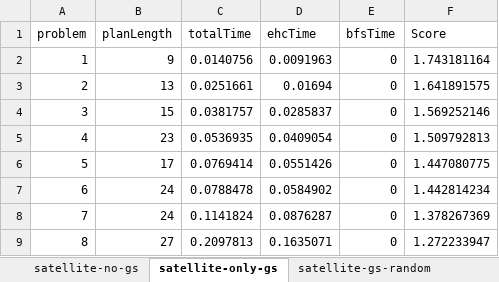
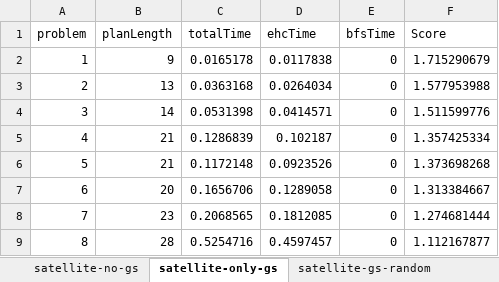
Before and after one commit to kamgg/betterFF, an Excel workbook: gsccFF/test_results/Worksheet.xlsx, sheet satellite-only-gs, drawn as a sheet; only a part is shown; values as stored, in another font and other column widths than the file's, no borders; the diff covers the shown part only; the diff names each change by its address in the sheet, - before the commit and + after, or states it on an @@ line.

Commit message:
rerun satellite tests due to poor test results

```diff
--- a/gsccFF/test_results/Worksheet.xlsx (sheet satellite-only-gs)
+++ b/gsccFF/test_results/Worksheet.xlsx (sheet satellite-only-gs)
-C2 (totalTime): 0.0140756
+C2 (totalTime): 0.0165178
-D2 (ehcTime): 0.0091963
+D2 (ehcTime): 0.0117838
-F2 (Score): 1.743181164
+F2 (Score): 1.715290679
-C3 (totalTime): 0.0251661
+C3 (totalTime): 0.0363168
-D3 (ehcTime): 0.01694
+D3 (ehcTime): 0.0264034
-F3 (Score): 1.641891575
+F3 (Score): 1.577953988
-B4 (planLength): 15
+B4 (planLength): 14
-C4 (totalTime): 0.0381757
+C4 (totalTime): 0.0531398
-D4 (ehcTime): 0.0285837
+D4 (ehcTime): 0.0414571
-F4 (Score): 1.569252146
+F4 (Score): 1.511599776
-B5 (planLength): 23
+B5 (planLength): 21
-C5 (totalTime): 0.0536935
+C5 (totalTime): 0.1286839
-D5 (ehcTime): 0.0409054
+D5 (ehcTime): 0.102187
-F5 (Score): 1.509792813
+F5 (Score): 1.357425334
-B6 (planLength): 17
+B6 (planLength): 21
-C6 (totalTime): 0.0769414
+C6 (totalTime): 0.1172148
-D6 (ehcTime): 0.0551426
+D6 (ehcTime): 0.0923526
-F6 (Score): 1.447080775
+F6 (Score): 1.373698268
-B7 (planLength): 24
+B7 (planLength): 20
-C7 (totalTime): 0.0788478
+C7 (totalTime): 0.1656706
-D7 (ehcTime): 0.0584902
+D7 (ehcTime): 0.1289058
-F7 (Score): 1.442814234
+F7 (Score): 1.313384667
-B8 (planLength): 24
+B8 (planLength): 23
-C8 (totalTime): 0.1141824
+C8 (totalTime): 0.2068565
-D8 (ehcTime): 0.0876287
+D8 (ehcTime): 0.1812085
-F8 (Score): 1.378267369
+F8 (Score): 1.274681444
-B9 (planLength): 27
+B9 (planLength): 28
-C9 (totalTime): 0.2097813
+C9 (totalTime): 0.5254716
-D9 (ehcTime): 0.1635071
+D9 (ehcTime): 0.4597457
-F9 (Score): 1.272233947
+F9 (Score): 1.112167877
```
Also changed, not shown: 49 edited cells elsewhere in this sheet, sheet Summary, sheet Satellite Time graph, sheet Satellite Score graph, sheet satellite-gs-random, sheet satellite-gs-rpgdescending, sheet satellite-gs-rpgascending, 2 more sheets, charts or pictures, 34 other files.
